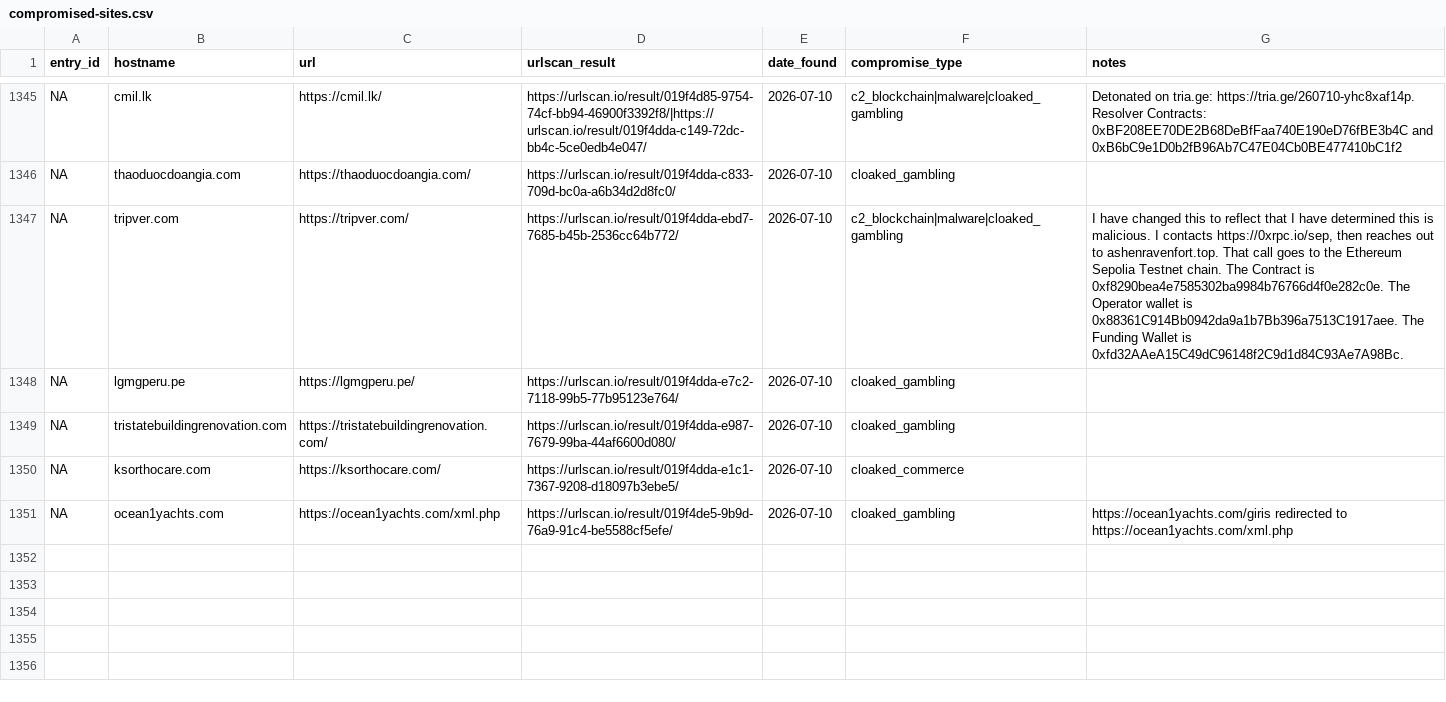
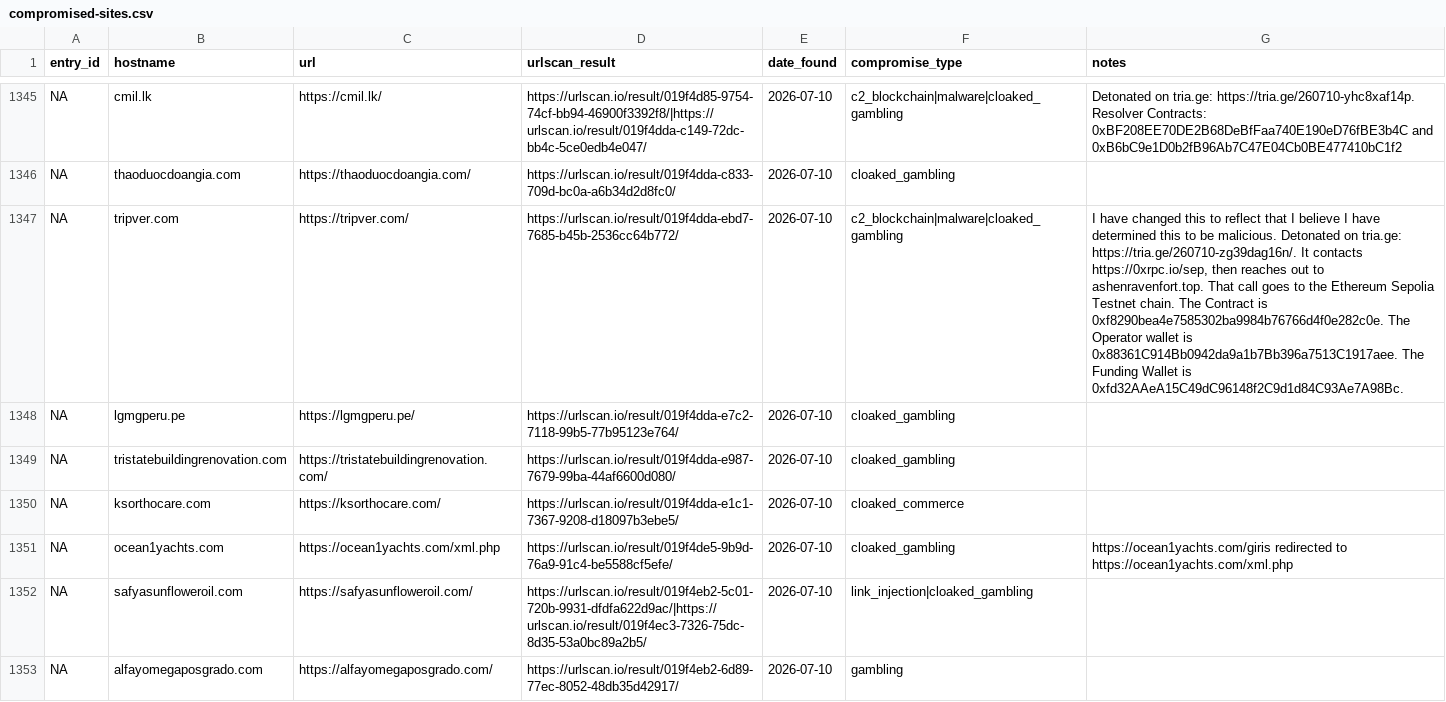
Before and after one commit to battlingamazons/compromised-sites-tracker, a CSV file: compromised-sites.csv, drawn as a sheet; only a part is shown, gaps mark what is left out; the diff covers the shown part only; the diff names each change by its address in the sheet, - before the commit and + after, or states it on an @@ line.

Commit message:
Update compromised-sites.csv

```diff
--- a/compromised-sites.csv
+++ b/compromised-sites.csv
-G1347 (notes): …that I have determined this is malicious. I contacts https://0xrpc.io/sep,…
+G1347 (notes): …that I believe I have determined this to be malicious. Detonated on tria.ge: https://tria.ge/260710-zg39dag16n/. It contacts https://0xrpc.io/sep,…
+row 1352: NA | safyasunfloweroil.com | https://safyasunfloweroil.com/ | https://urlscan.io/result/019f4eb2-5c01-720b-9931-dfdfa622d9ac/|https://urlscan.io/result/019f4ec3-7326-75dc-8d35-53a0bc89a2b5/ | 2026-07-10 | link_injection|cloaked_gambling
+row 1353: NA | alfayomegaposgrado.com | https://alfayomegaposgrado.com/ | https://urlscan.io/result/019f4eb2-6d89-77ec-8052-48db35d42917/ | 2026-07-10 | gambling
```
Also changed, not shown: 6 added rows elsewhere in this file.
